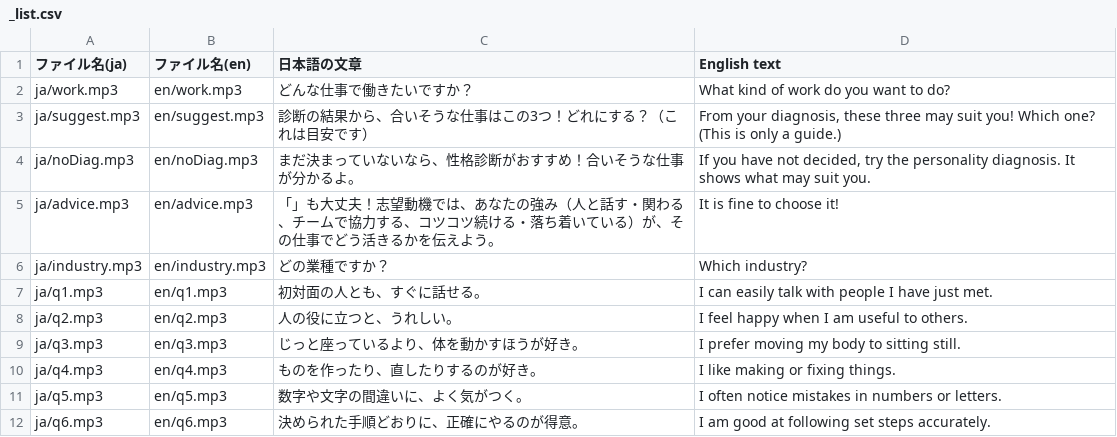
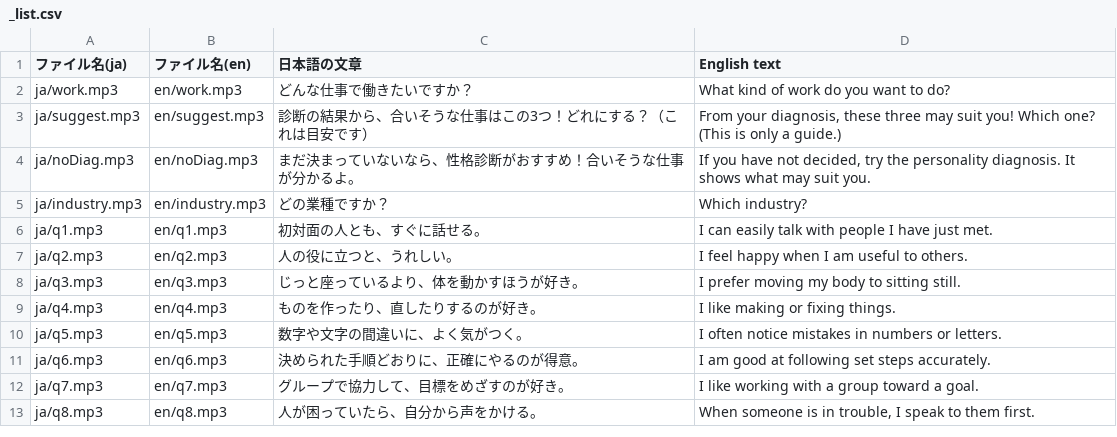
Before and after one commit to jprojectsriki-cpu/r-esume, a CSV file: frontend/user/audio/_list.csv, drawn as a sheet; only a part is shown; the shorter side is filled out with more unchanged rows; the diff covers the shown part only.

```diff
--- a/frontend/user/audio/_list.csv
+++ b/frontend/user/audio/_list.csv
@@ -4,3 +4,2 @@ ja/suggest.mp3,en/suggest.mp3,"診断の結果から、合いそうな仕事は
 ja/noDiag.mp3,en/noDiag.mp3,"まだ決まっていないなら、性格診断がおすすめ！合いそうな仕事が分かるよ。","If you have not decided, try the personality diagnosis. It shows what may suit you."
-ja/advice.mp3,en/advice.mp3,"「」も大丈夫！志望動機では、あなたの強み（人と話す・関わる、チームで協力する、コツコツ続ける・落ち着いている）が、その仕事でどう活きるかを伝えよう。","It is fine to choose it!"
 ja/industry.mp3,en/industry.mp3,"どの業種ですか？","Which industry?"
```
Also changed, not shown: 12 added rows, 8 removed rows and 3 edited cells elsewhere in this file, 32 other files.
